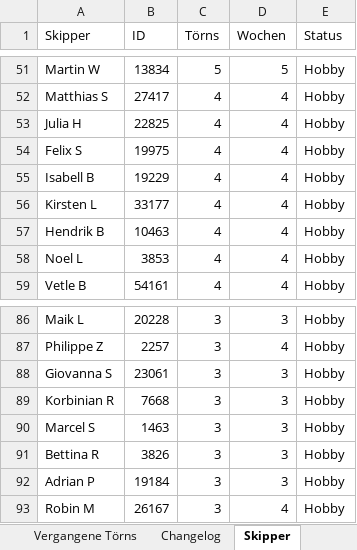
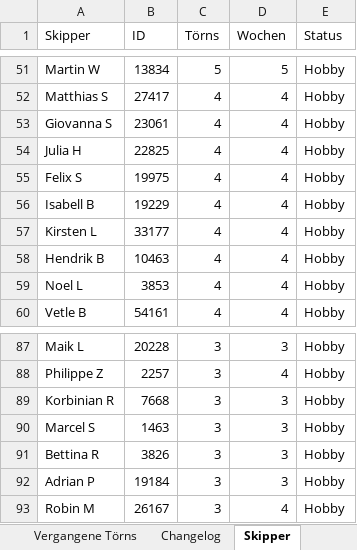
Before and after one commit to WolkeYachting/Skipperplan, an Excel workbook: skipperplan.xlsx, sheet Skipper, drawn as a sheet; only a part is shown, gaps mark what is left out; values as stored, in another font and other column widths than the file's, no cell formats; removed rows and columns are numbered as before the commit, all else as after; the diff names each change by its address in the sheet, - before the commit and + after, or states it on an @@ line.

Commit message:
Skipperplan: 24.04.2026 03:01 UTC

```diff
--- a/skipperplan.xlsx (sheet Skipper)
+++ b/skipperplan.xlsx (sheet Skipper)
+row 53: Giovanna S | 23061 | 4 | 4 | Hobby
-row 88: Giovanna S | 23061 | 3 | 3 | Hobby
```
Also changed, not shown: sheet Changelog, sheet Segelreisen, cell formats.
